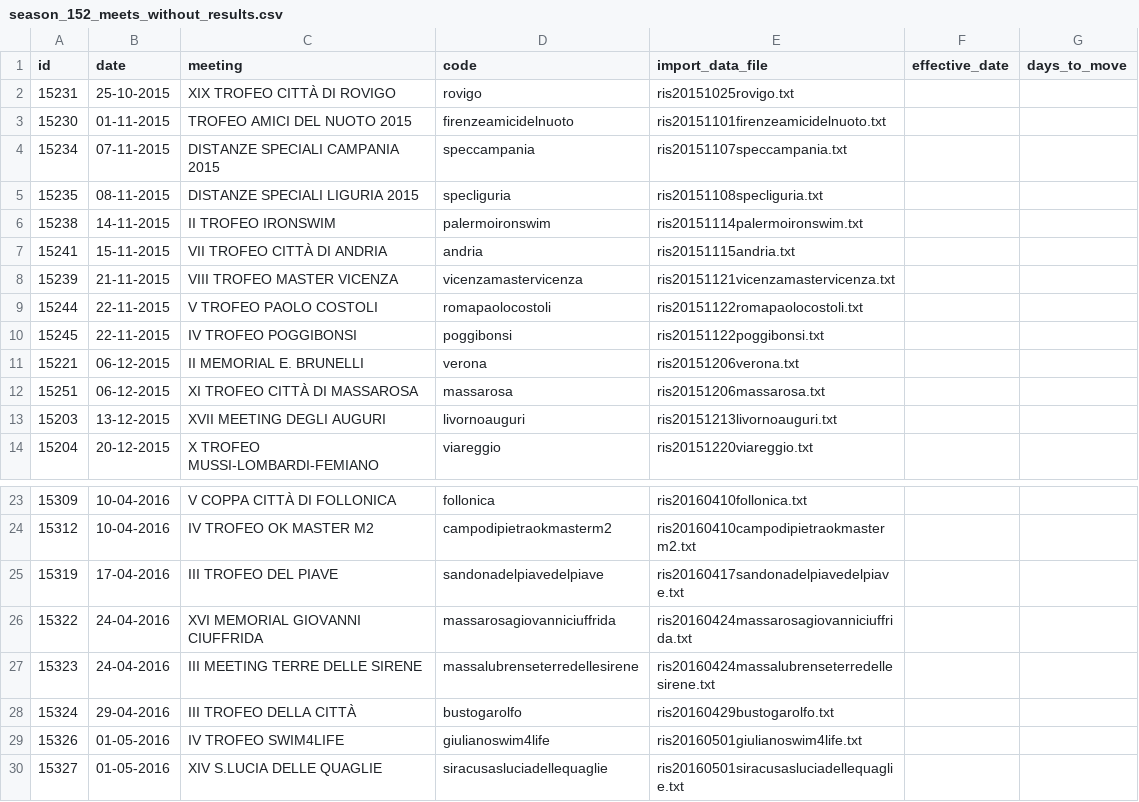
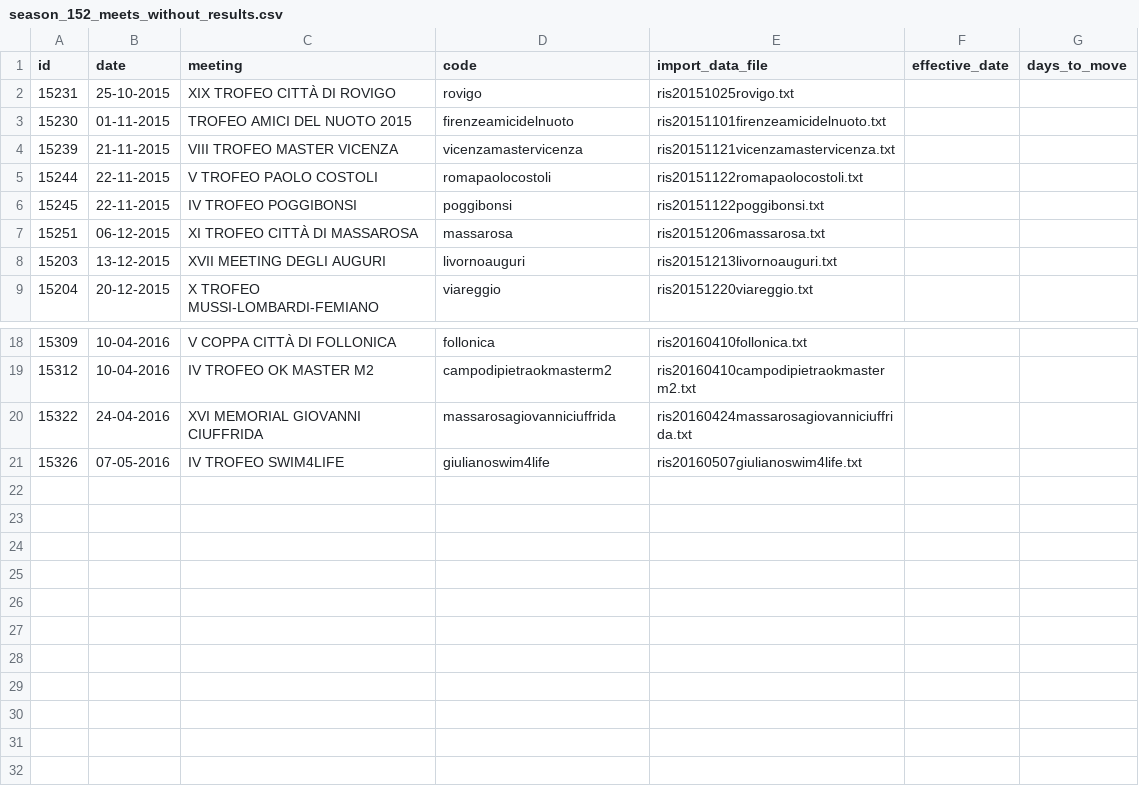
Before and after one commit to steveoro/goggles, a CSV file: log/season_152_meets_without_results.csv, drawn as a sheet; only a part is shown, gaps mark what is left out.

Commit message:
Meeting removal and some date adj

```diff
--- a/log/season_152_meets_without_results.csv
+++ b/log/season_152_meets_without_results.csv
@@ -3,6 +3,2 @@ id;date;meeting;code;import_data_file;effective_date;days_to_move
 15230;01-11-2015;TROFEO AMICI DEL NUOTO 2015;firenzeamicidelnuoto;ris20151101firenzeamicidelnuoto.txt;;
-15234;07-11-2015;DISTANZE SPECIALI CAMPANIA 2015;speccampania;ris20151107speccampania.txt;;
-15235;08-11-2015;DISTANZE SPECIALI LIGURIA 2015;specliguria;ris20151108specliguria.txt;;
-15238;14-11-2015;II TROFEO IRONSWIM;palermoironswim;ris20151114palermoironswim.txt;;
-15241;15-11-2015;VII TROFEO CITTÀ DI ANDRIA;andria;ris20151115andria.txt;;
 15239;21-11-2015;VIII TROFEO MASTER VICENZA;vicenzamastervicenza;ris20151121vicenzamastervicenza.txt;;
@@ -10,3 +6,2 @@ id;date;meeting;code;import_data_file;effective_date;days_to_move
 15245;22-11-2015;IV TROFEO POGGIBONSI;poggibonsi;ris20151122poggibonsi.txt;;
-15221;06-12-2015;II MEMORIAL E. BRUNELLI;verona;ris20151206verona.txt;;
 15251;06-12-2015;XI TROFEO CITTÀ DI MASSAROSA;massarosa;ris20151206massarosa.txt;;
@@ -24,7 +19,3 @@ id;date;meeting;code;import_data_file;effective_date;days_to_move
 15312;10-04-2016;IV TROFEO OK MASTER M2;campodipietraokmasterm2;ris20160410campodipietraokmasterm2.txt;;
-15319;17-04-2016;III TROFEO DEL PIAVE;sandonadelpiavedelpiave;ris20160417sandonadelpiavedelpiave.txt;;
 15322;24-04-2016;XVI MEMORIAL GIOVANNI CIUFFRIDA;massarosagiovanniciuffrida;ris20160424massarosagiovanniciuffrida.txt;;
-15323;24-04-2016;III MEETING TERRE DELLE SIRENE;massalubrenseterredellesirene;ris20160424massalubrenseterredellesirene.txt;;
-15324;29-04-2016;III TROFEO DELLA CITTÀ;bustogarolfo;ris20160429bustogarolfo.txt;;
-15326;01-05-2016;IV TROFEO SWIM4LIFE;giulianoswim4life;ris20160501giulianoswim4life.txt;;
-15327;01-05-2016;XIV S.LUCIA DELLE QUAGLIE;siracusasluciadellequaglie;ris20160501siracusasluciadellequaglie.txt;;
+15326;07-05-2016;IV TROFEO SWIM4LIFE;giulianoswim4life;ris20160507giulianoswim4life.txt;;
```
Also changed, not shown: 8 other files.
